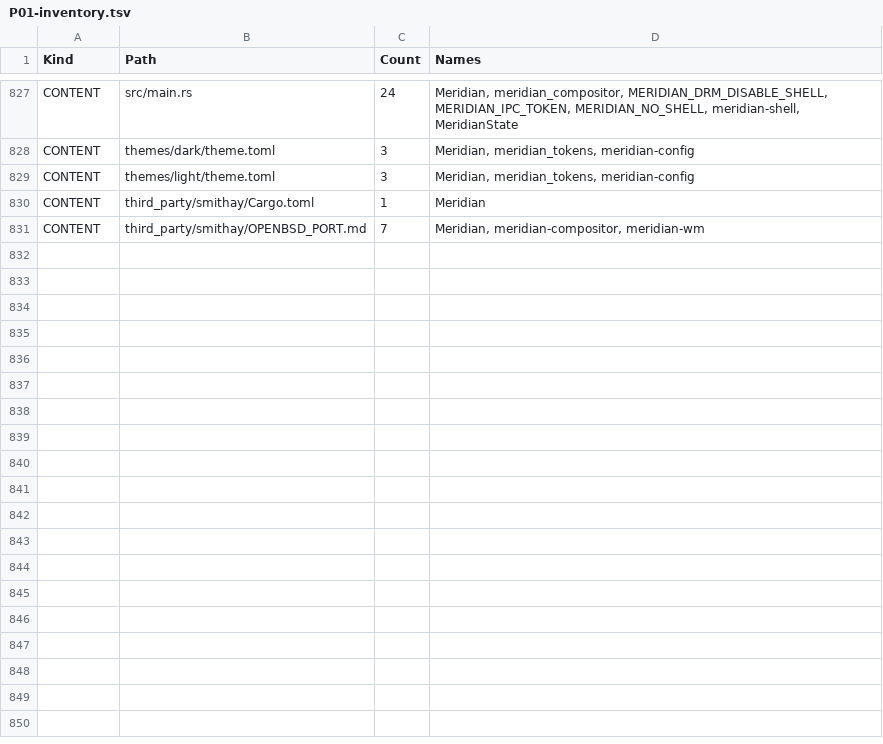
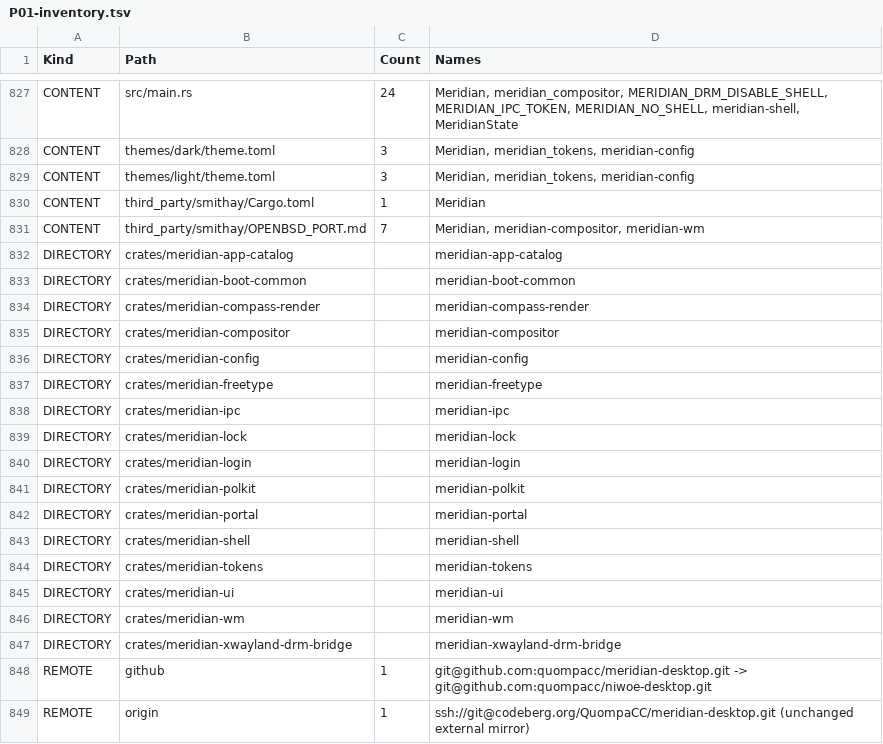
Before and after one commit to quompacc/niwoe-desktop, a TSV file: docs/phase-reports/P01-inventory.tsv, drawn as a sheet; only a part is shown, gaps mark what is left out; the diff names each change by its address in the sheet, - before the commit and + after, or states it on an @@ line.

```diff
--- a/docs/phase-reports/P01-inventory.tsv
+++ b/docs/phase-reports/P01-inventory.tsv
+row 832: DIRECTORY | crates/meridian-app-catalog |  | meridian-app-catalog
+row 833: DIRECTORY | crates/meridian-boot-common |  | meridian-boot-common
+row 834: DIRECTORY | crates/meridian-compass-render |  | meridian-compass-render
+row 835: DIRECTORY | crates/meridian-compositor |  | meridian-compositor
+row 836: DIRECTORY | crates/meridian-config |  | meridian-config
+row 837: DIRECTORY | crates/meridian-freetype |  | meridian-freetype
+row 838: DIRECTORY | crates/meridian-ipc |  | meridian-ipc
+row 839: DIRECTORY | crates/meridian-lock |  | meridian-lock
+row 840: DIRECTORY | crates/meridian-login |  | meridian-login
+row 841: DIRECTORY | crates/meridian-polkit |  | meridian-polkit
+row 842: DIRECTORY | crates/meridian-portal |  | meridian-portal
+row 843: DIRECTORY | crates/meridian-shell |  | meridian-shell
+row 844: DIRECTORY | crates/meridian-tokens |  | meridian-tokens
+row 845: DIRECTORY | crates/meridian-ui |  | meridian-ui
+row 846: DIRECTORY | crates/meridian-wm |  | meridian-wm
+row 847: DIRECTORY | crates/meridian-xwayland-drm-bridge |  | meridian-xwayland-drm-bridge
+row 848: REMOTE | github | 1 | git@github.com:quompacc/meridian-desktop.git -> git@github.com:quompacc/niwoe-desktop.git
+row 849: REMOTE | origin | 1 | ssh://git@codeberg.org/QuompaCC/meridian-desktop.git (unchanged external mirror)
```
Also changed, not shown: docs/phase-reports/P01-residuals.tsv, 4 other files.
